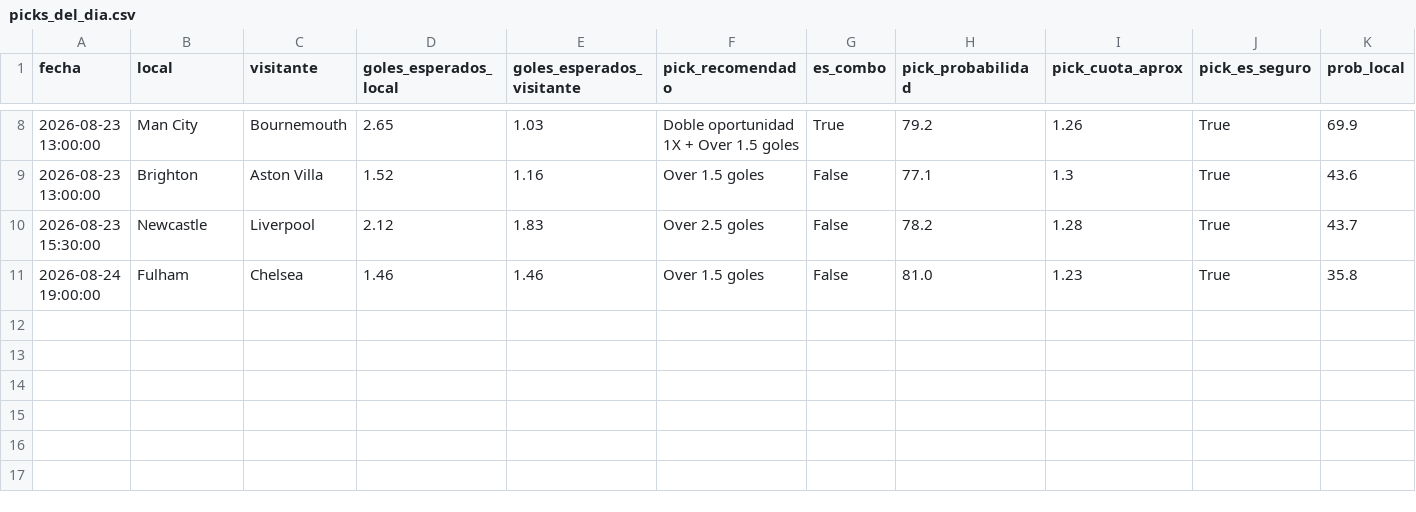
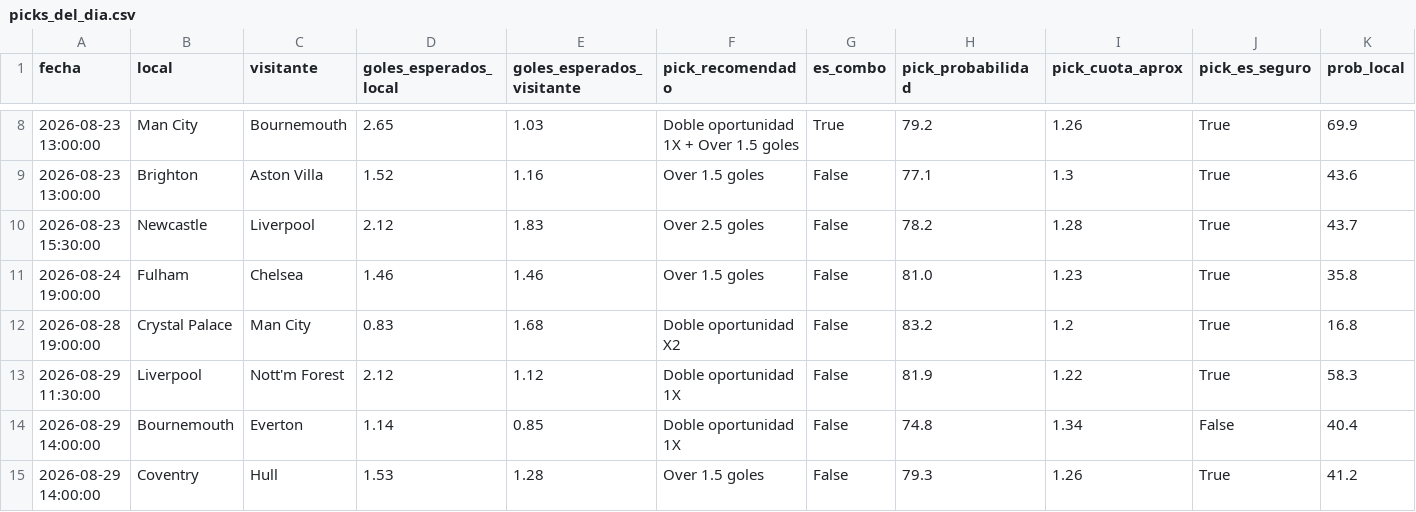
Before and after one commit to hectormera4-dotcom/premier-picks, a CSV file: picks_del_dia.csv, drawn as a sheet; only a part is shown, gaps mark what is left out; rows hold the shown columns only; the diff names each change by its address in the sheet, - before the commit and + after, or states it on an @@ line.

```diff
--- a/picks_del_dia.csv
+++ b/picks_del_dia.csv
+row 12: 2026-08-28 19:00:00 | Crystal Palace | Man City | 0.83 | 1.68 | Doble oportunidad X2 | False | 83.2 | 1.2 | True | 16.8
+row 13: 2026-08-29 11:30:00 | Liverpool | Nott'm Forest | 2.12 | 1.12 | Doble oportunidad 1X | False | 81.9 | 1.22 | True | 58.3
+row 14: 2026-08-29 14:00:00 | Bournemouth | Everton | 1.14 | 0.85 | Doble oportunidad 1X | False | 74.8 | 1.34 | False | 40.4
+row 15: 2026-08-29 14:00:00 | Coventry | Hull | 1.53 | 1.28 | Over 1.5 goles | False | 79.3 | 1.26 | True | 41.2
```
Also changed, not shown: historial_picks.csv.
